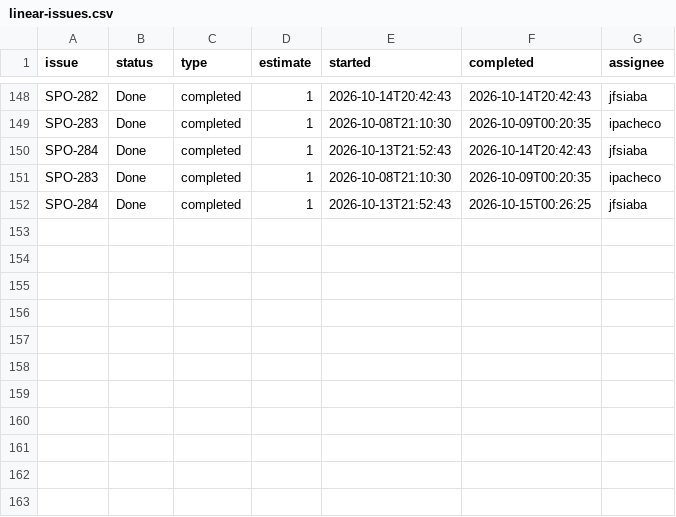
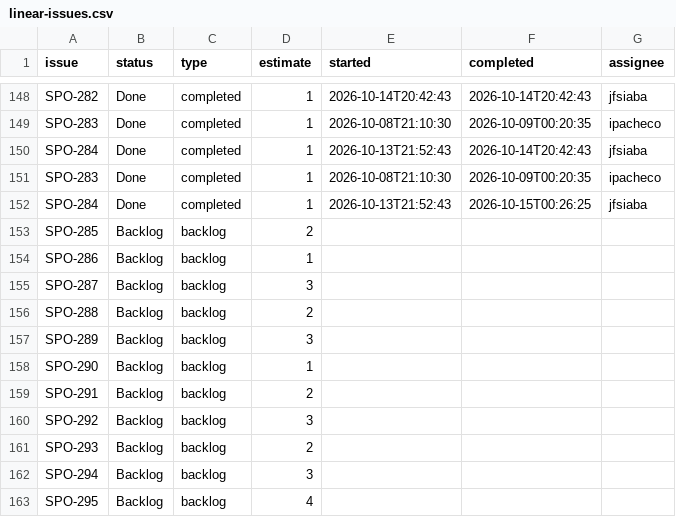
Before and after one commit to SportmatchOrg/sportmatch-linktree, a CSV file: docs/planning/linear-issues.csv, drawn as a sheet; only a part is shown, gaps mark what is left out; the diff names each change by its address in the sheet, - before the commit and + after, or states it on an @@ line.

```diff
--- a/docs/planning/linear-issues.csv
+++ b/docs/planning/linear-issues.csv
+row 153: SPO-285 | Backlog | backlog | 2
+row 154: SPO-286 | Backlog | backlog | 1
+row 155: SPO-287 | Backlog | backlog | 3
+row 156: SPO-288 | Backlog | backlog | 2
+row 157: SPO-289 | Backlog | backlog | 3
+row 158: SPO-290 | Backlog | backlog | 1
+row 159: SPO-291 | Backlog | backlog | 2
+row 160: SPO-292 | Backlog | backlog | 3
+row 161: SPO-293 | Backlog | backlog | 2
+row 162: SPO-294 | Backlog | backlog | 3
+row 163: SPO-295 | Backlog | backlog | 4
```
Also changed, not shown: 7 other files.
